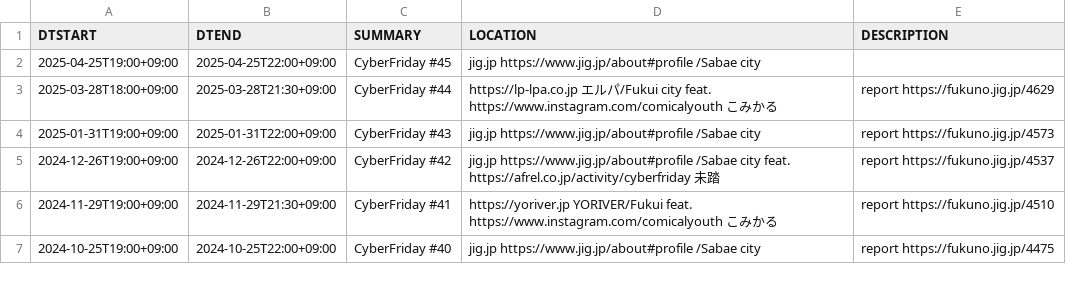
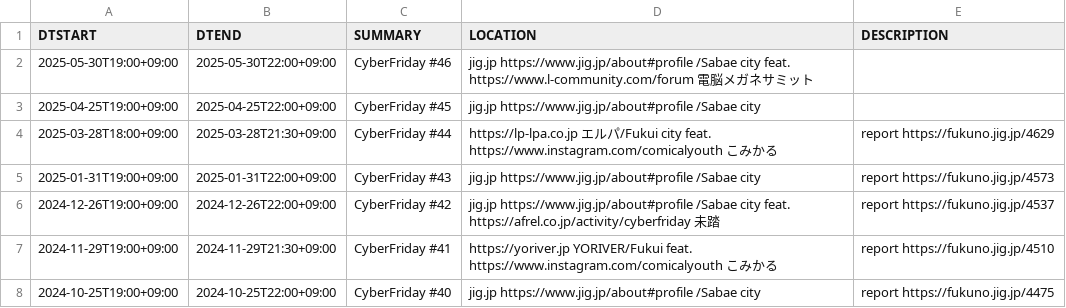
Before and after one commit to code4fukui/cybervalley, a CSV file: cyberfriday.csv, drawn as a sheet; only a part is shown; the diff names each change by its address in the sheet, - before the commit and + after, or states it on an @@ line.

Commit message:
update data

```diff
--- a/cyberfriday.csv
+++ b/cyberfriday.csv
+row 2: 2025-05-30T19:00+09:00 | 2025-05-30T22:00+09:00 | CyberFriday #46 | jig.jp https://www.jig.jp/about#profile /Sabae city feat. https://www.l-community.com/forum 電脳メガネサミット
```
Also changed, not shown: 2 other files.
